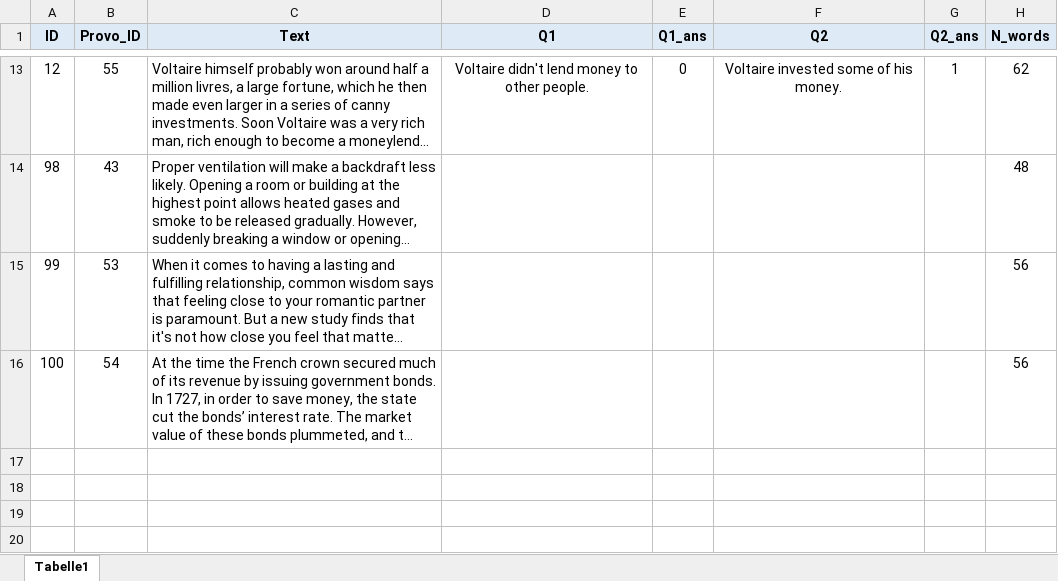
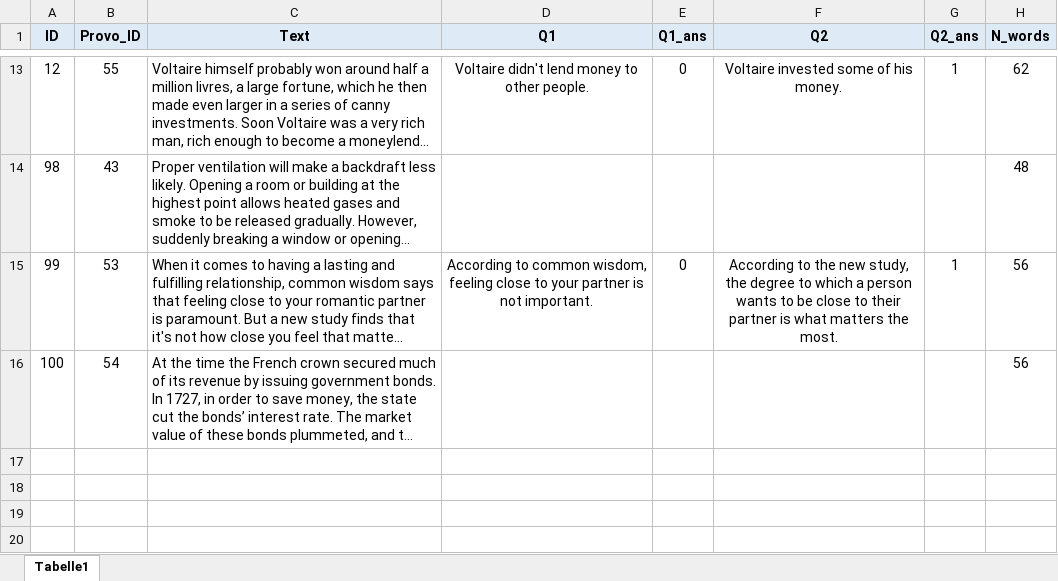
Before and after one commit to martin-vasilev/SPR_online, an Excel workbook: stimuli/Text_stimuli.xlsx, sheet Tabelle1, drawn as a sheet; only a part is shown, gaps mark what is left out; long unchanged cells end in …; values as stored, in another font and other column widths than the file's, no borders; the diff names each change by its address in the sheet, - before the commit and + after, or states it on an @@ line.

```diff
--- a/stimuli/Text_stimuli.xlsx (sheet Tabelle1)
+++ b/stimuli/Text_stimuli.xlsx (sheet Tabelle1)
-D15 (Q1): (empty)
+D15 (Q1): According to common wisdom, feeling close to your partner is not important.
-E15 (Q1_ans): (empty)
+E15 (Q1_ans): 0
-F15 (Q2): (empty)
+F15 (Q2): According to the new study, the degree to which a person wants to be close to their partner is what matters the most.
-G15 (Q2_ans): (empty)
+G15 (Q2_ans): 1
```
Also changed, not shown: 2 other files.
